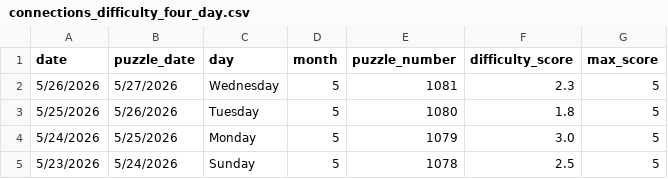
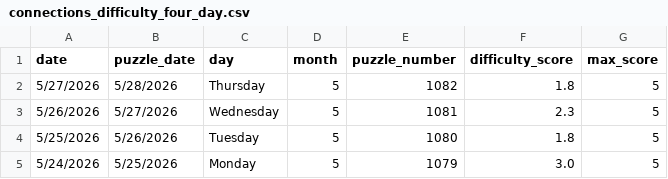
Before and after one commit to EricSev/connections_difficulty_scraper, a CSV file: data/connections_difficulty_four_day.csv, drawn as a sheet; removed rows and columns are numbered as before the commit, all else as after; the diff names each change by its address in the sheet, - before the commit and + after, or states it on an @@ line.

```diff
--- a/data/connections_difficulty_four_day.csv
+++ b/data/connections_difficulty_four_day.csv
+row 2: 5/27/2026 | 5/28/2026 | Thursday | 5 | 1082 | 1.8 | 5
-row 5: 5/23/2026 | 5/24/2026 | Sunday | 5 | 1078 | 2.5 | 5
```
Also changed, not shown: data/connections_difficulty_daily.csv, data/connections_difficulty_history.csv, 3 other files.
